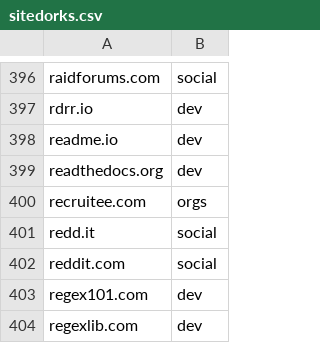
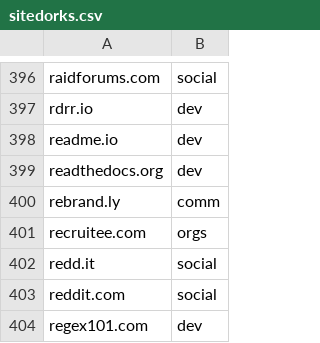
Before and after one commit to Zarcolio/sitedorks, a CSV file: csv/sitedorks.csv, drawn as a sheet; only a part is shown, gaps mark what is left out; the shorter side is filled out with more unchanged rows; the diff names each change by its address in the sheet, - before the commit and + after, or states it on an @@ line.

Commit message:
Update sitedorks.csv

```diff
--- a/csv/sitedorks.csv
+++ b/csv/sitedorks.csv
+row 400: rebrand.ly | comm
```
